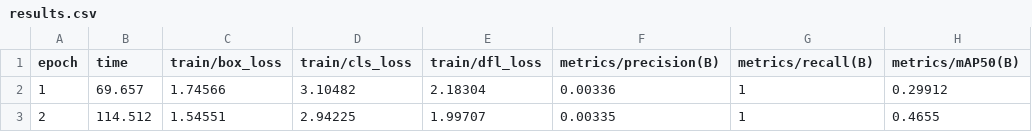
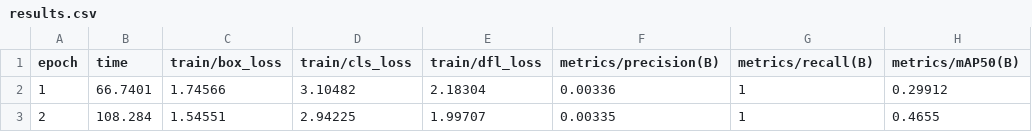
Before and after one commit to brunocouto/Desafio-5-senai-, a CSV file: runs_semana5/baseline_2_epocas/results.csv, drawn as a sheet; only a part is shown; the diff names each change by its address in the sheet, - before the commit and + after, or states it on an @@ line.

```diff
--- a/runs_semana5/baseline_2_epocas/results.csv
+++ b/runs_semana5/baseline_2_epocas/results.csv
-B2 (time): 69.657
+B2 (time): 66.7401
-B3 (time): 114.512
+B3 (time): 108.284
```
Also changed, not shown: runs_semana5/treino_ajustado_3_epocas/results.csv, 7 other files.
